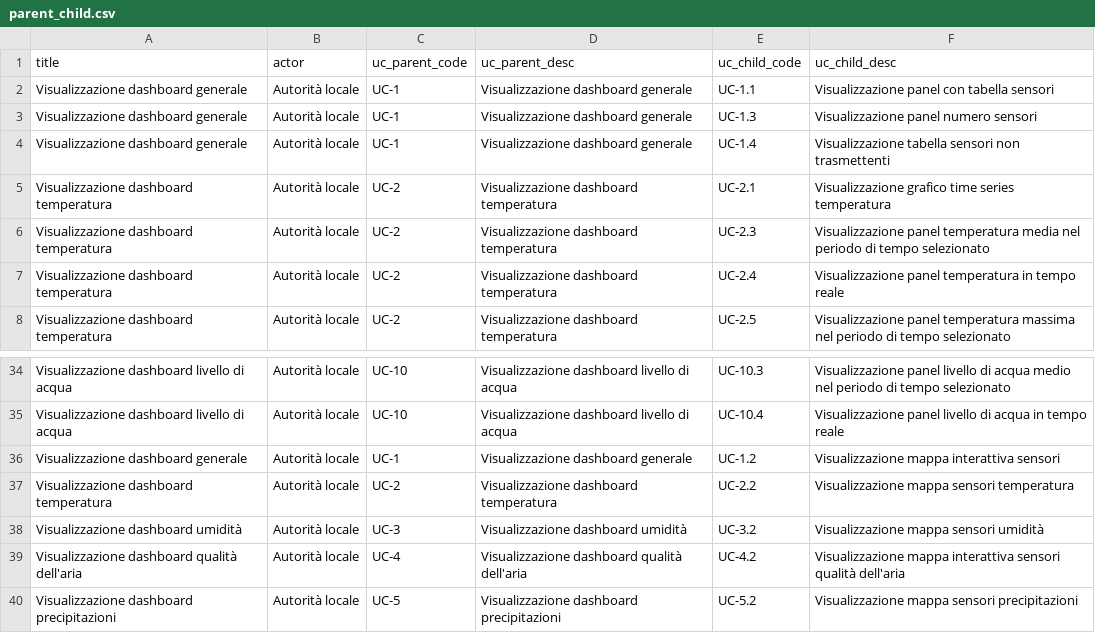
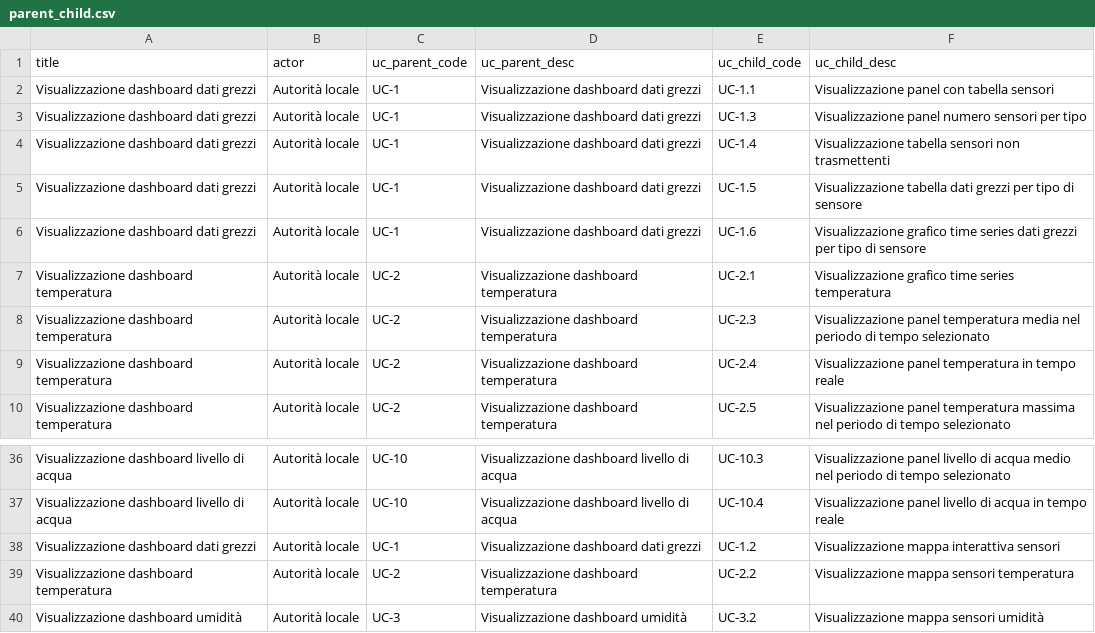
Before and after one commit to 7Last/docs, a CSV file: images/analisi_dei_requisiti/use_cases/csv/parent_child.csv, drawn as a sheet; only a part is shown, gaps mark what is left out; the shorter side is filled out with more unchanged rows.

Commit message:
allineati requisiti a poc

```diff
--- a/images/analisi_dei_requisiti/use_cases/csv/parent_child.csv
+++ b/images/analisi_dei_requisiti/use_cases/csv/parent_child.csv
@@ -1,5 +1,7 @@
 title,actor,uc_parent_code,uc_parent_desc,uc_child_code,uc_child_desc
-Visualizzazione dashboard generale,Autorità locale,UC-1,Visualizzazione dashboard generale,UC-1.1,Visualizzazione panel con tabella sensori
-Visualizzazione dashboard generale,Autorità locale,UC-1,Visualizzazione dashboard generale,UC-1.3,Visualizzazione panel numero sensori
-Visualizzazione dashboard generale,Autorità locale,UC-1,Visualizzazione dashboard generale,UC-1.4,Visualizzazione tabella sensori non trasmettenti
+Visualizzazione dashboard dati grezzi,Autorità locale,UC-1,Visualizzazione dashboard dati grezzi,UC-1.1,Visualizzazione panel con tabella sensori
+Visualizzazione dashboard dati grezzi,Autorità locale,UC-1,Visualizzazione dashboard dati grezzi,UC-1.3,Visualizzazione panel numero sensori per tipo
+Visualizzazione dashboard dati grezzi,Autorità locale,UC-1,Visualizzazione dashboard dati grezzi,UC-1.4,Visualizzazione tabella sensori non trasmettenti
+Visualizzazione dashboard dati grezzi,Autorità locale,UC-1,Visualizzazione dashboard dati grezzi,UC-1.5,Visualizzazione tabella dati grezzi per tipo di sensore
+Visualizzazione dashboard dati grezzi,Autorità locale,UC-1,Visualizzazione dashboard dati grezzi,UC-1.6,Visualizzazione grafico time series dati grezzi per tipo di sensore
 Visualizzazione dashboard temperatura,Autorità locale,UC-2,Visualizzazione dashboard temperatura,UC-2.1,Visualizzazione grafico time series temperatura
@@ -35,3 +37,3 @@ Visualizzazione dashboard livello di acqua,Autorità locale,UC-10,Visualizzazion
 Visualizzazione dashboard livello di acqua,Autorità locale,UC-10,Visualizzazione dashboard livello di acqua,UC-10.4,Visualizzazione panel livello di acqua in tempo reale
-Visualizzazione dashboard generale,Autorità locale,UC-1,Visualizzazione dashboard generale,UC-1.2,Visualizzazione mappa interattiva sensori
+Visualizzazione dashboard dati grezzi,Autorità locale,UC-1,Visualizzazione dashboard dati grezzi,UC-1.2,Visualizzazione mappa interattiva sensori
 Visualizzazione dashboard temperatura,Autorità locale,UC-2,Visualizzazione dashboard temperatura,UC-2.2,Visualizzazione mappa sensori temperatura
```
Also changed, not shown: images/analisi_dei_requisiti/use_cases/csv/extends.csv, 10 other files.
